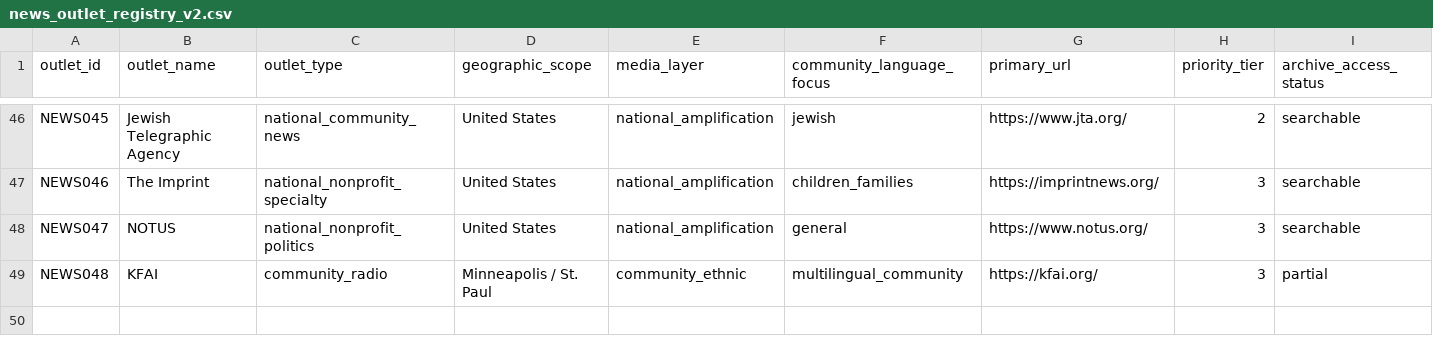
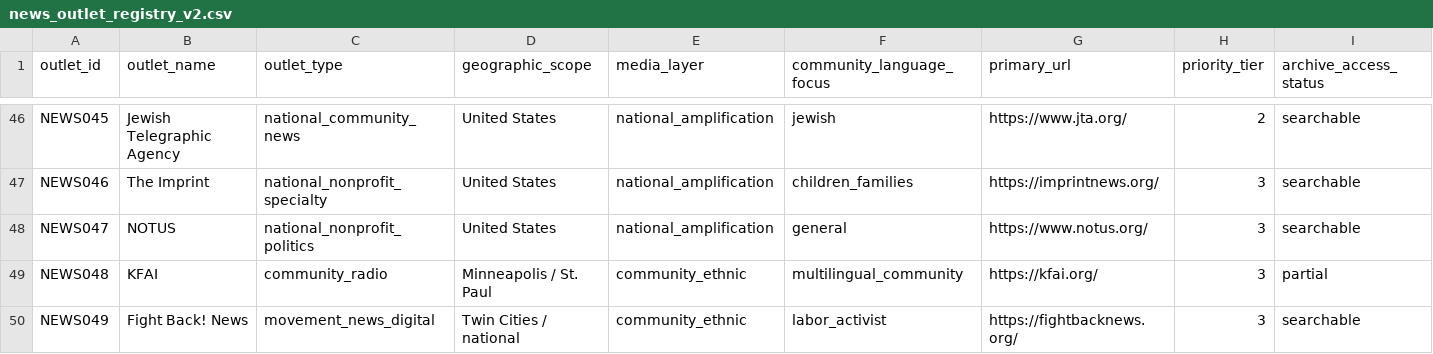
Before and after one commit to Endalk-Chala/twin-cities-affective-intermediation, a CSV file: platform_registry/news_outlet_registry_v2.csv, drawn as a sheet; only a part is shown, gaps mark what is left out; rows hold the shown columns only; the diff names each change by its address in the sheet, - before the commit and + after, or states it on an @@ line.

Commit message:
Add movement and community news outlet surfaced in sequential audit

```diff
--- a/platform_registry/news_outlet_registry_v2.csv
+++ b/platform_registry/news_outlet_registry_v2.csv
+row 50: NEWS049 | Fight Back! News | movement_news_digital | Twin Cities / national | community_ethnic | labor_activist | https://fightbacknews.org/ | 3 | searchable
```
